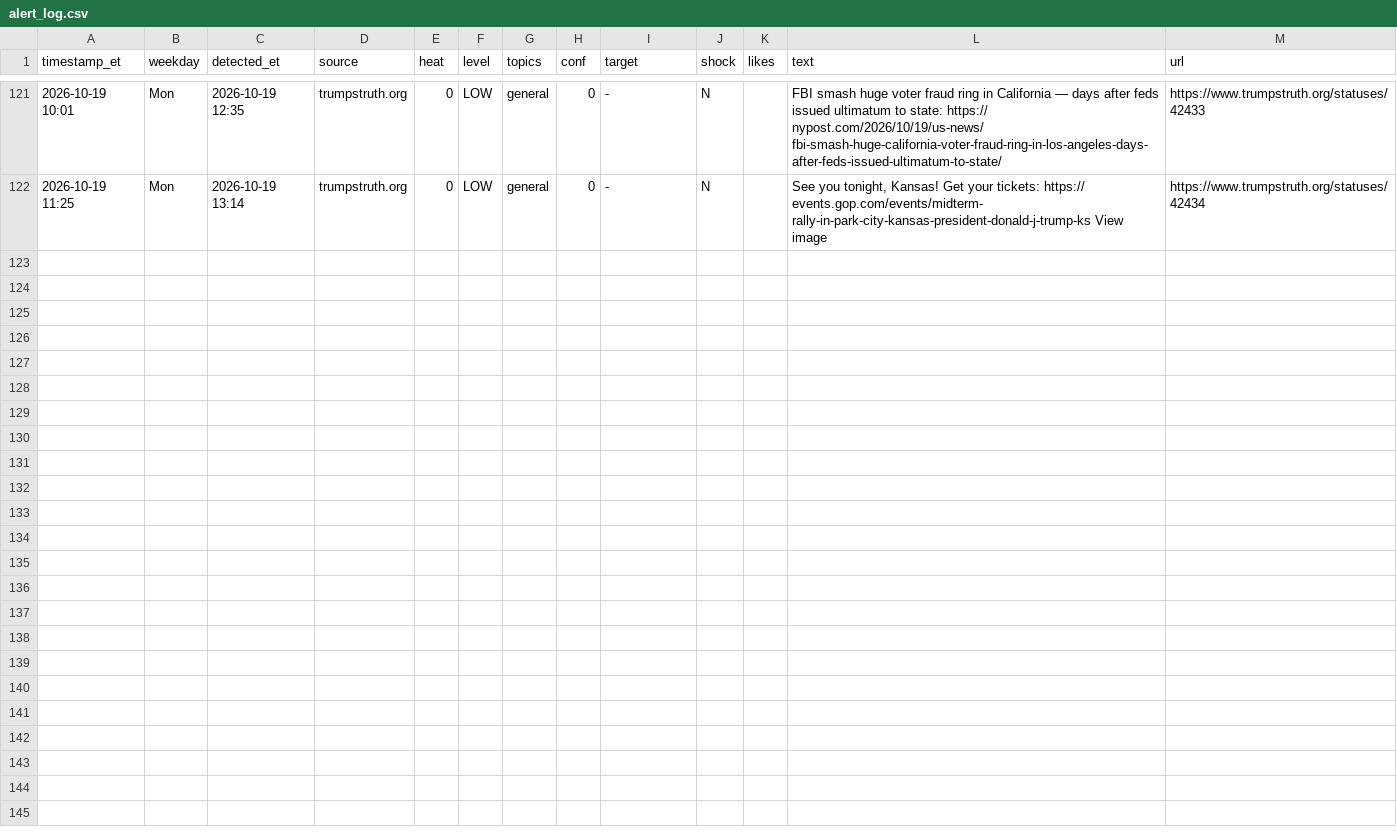
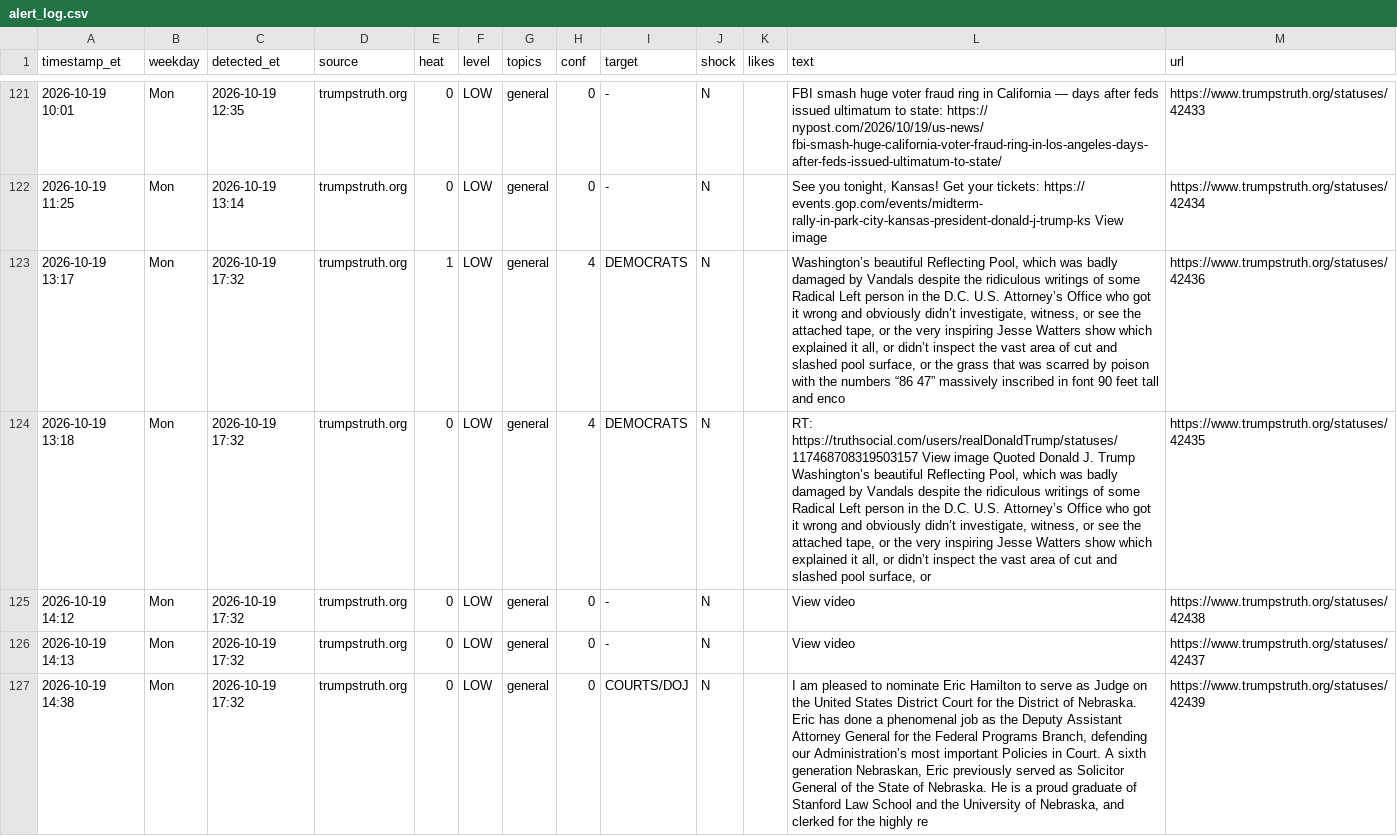
Before and after one commit to dlarimore/trump-post-watch, a CSV file: alert_log.csv, drawn as a sheet; only a part is shown, gaps mark what is left out; the diff covers the shown part only; the diff names each change by its address in the sheet, - before the commit and + after, or states it on an @@ line.

```diff
--- a/alert_log.csv
+++ b/alert_log.csv
+row 123: 2026-10-19 13:17 | Mon | 2026-10-19 17:32 | trumpstruth.org | 1 | LOW | general | 4 | DEMOCRATS | N |  | Washington’s beautiful Reflecting Pool, which was badly damaged by Vandals despite the ridiculous writings of some Radical Left person in the D.C. U.S. Attorney’s Office who got it wrong and obviously didn’t investigate, witness, or see the attached tape, or the very inspiring Jesse Watters show which explained it all, or didn’t inspect the vast area of cut and slashed pool surface, or the grass that was scarred by poison with the numbers “86 47” massively inscribed in font 90 feet tall and enco | https://www.trumpstruth.org/statuses/42436
+row 124: 2026-10-19 13:18 | Mon | 2026-10-19 17:32 | trumpstruth.org | 0 | LOW | general | 4 | DEMOCRATS | N |  | RT: https://truthsocial.com/users/realDonaldTrump/statuses/117468708319503157 View image Quoted Donald J. Trump Washington’s beautiful Reflecting Pool, which was badly damaged by Vandals despite the ridiculous writings of some Radical Left person in the D.C. U.S. Attorney’s Office who got it wrong and obviously didn’t investigate, witness, or see the attached tape, or the very inspiring Jesse Watters show which explained it all, or didn’t inspect the vast area of cut and slashed pool surface, or | https://www.trumpstruth.org/statuses/42435
+row 125: 2026-10-19 14:12 | Mon | 2026-10-19 17:32 | trumpstruth.org | 0 | LOW | general | 0 | - | N |  | View video | https://www.trumpstruth.org/statuses/42438
+row 126: 2026-10-19 14:13 | Mon | 2026-10-19 17:32 | trumpstruth.org | 0 | LOW | general | 0 | - | N |  | View video | https://www.trumpstruth.org/statuses/42437
+row 127: 2026-10-19 14:38 | Mon | 2026-10-19 17:32 | trumpstruth.org | 0 | LOW | general | 0 | COURTS/DOJ | N |  | I am pleased to nominate Eric Hamilton to serve as Judge on the United States District Court for the District of Nebraska. Eric has done a phenomenal job as the Deputy Assistant Attorney General for the Federal Programs Branch, defending our Administration’s most important Policies in Court. A sixth generation Nebraskan, Eric previously served as Solicitor General of the State of Nebraska. He is a proud graduate of Stanford Law School and the University of Nebraska, and clerked for the highly re | https://www.trumpstruth.org/statuses/42439
```
Also changed, not shown: 5 added rows elsewhere in this file, 1 other file.
